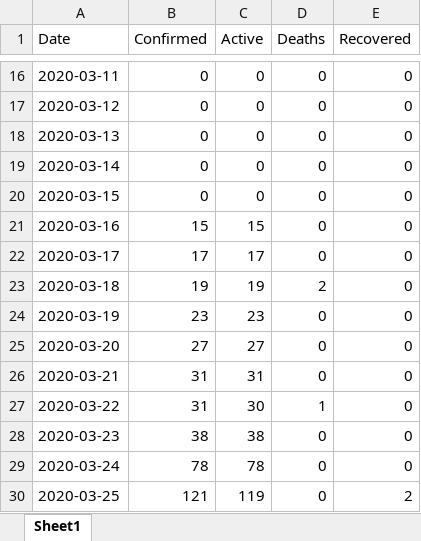
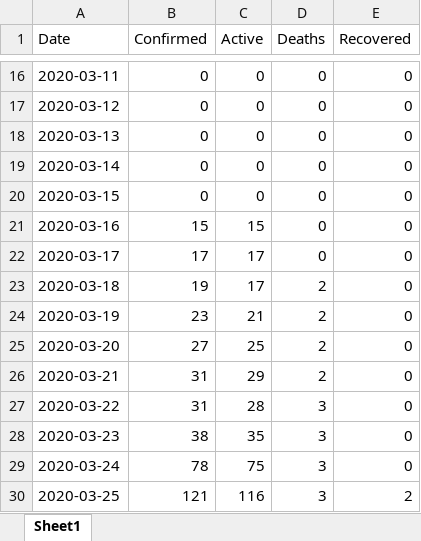
Before and after one commit to myaseen208/PakCoronaDashBoard, an Excel workbook: data/04KPK.xlsx, sheet Sheet1, drawn as a sheet; only a part is shown, gaps mark what is left out; values as stored, in another font and other column widths than the file's, no borders; the diff names each change by its address in the sheet, - before the commit and + after, or states it on an @@ line.

```diff
--- a/data/04KPK.xlsx (sheet Sheet1)
+++ b/data/04KPK.xlsx (sheet Sheet1)
-C23 (Active): 19
+C23 (Active): 17
-C24 (Active): 23
+C24 (Active): 21
-D24:D26 (Deaths): 0
+D24:D26 (Deaths): 2
-C25 (Active): 27
+C25 (Active): 25
-C26 (Active): 31
+C26 (Active): 29
-C27 (Active): 30
+C27 (Active): 28
-D27 (Deaths): 1
+D27 (Deaths): 3
-C28 (Active): 38
+C28 (Active): 35
-D28:D30 (Deaths): 0
+D28:D30 (Deaths): 3
-C29 (Active): 78
+C29 (Active): 75
-C30 (Active): 119
+C30 (Active): 116
```
Also changed, not shown: data/02Punjab.xlsx, data/03Sindh.xlsx, 9 other files.
